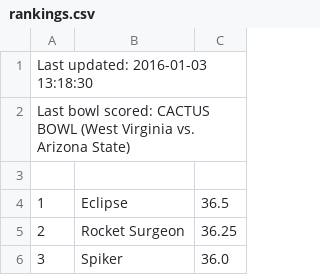
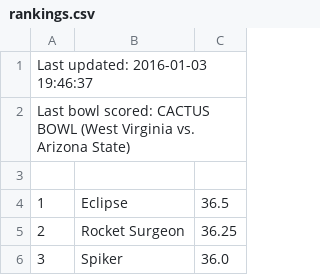
Before and after one commit to jorodo/cfb-pool, a CSV file: srv/2015-2016/rankings.csv, drawn as a sheet; only a part is shown.

```diff
--- a/srv/2015-2016/rankings.csv
+++ b/srv/2015-2016/rankings.csv
@@ -1,2 +1,2 @@
-Last updated:  2016-01-03 13:18:30
+Last updated:  2016-01-03 19:46:37
 Last bowl scored:  CACTUS BOWL (West Virginia vs. Arizona State)
```
Also changed, not shown: 2 other files.
